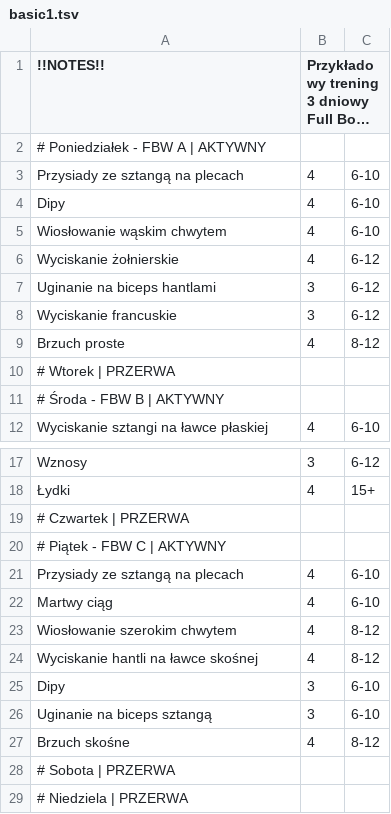
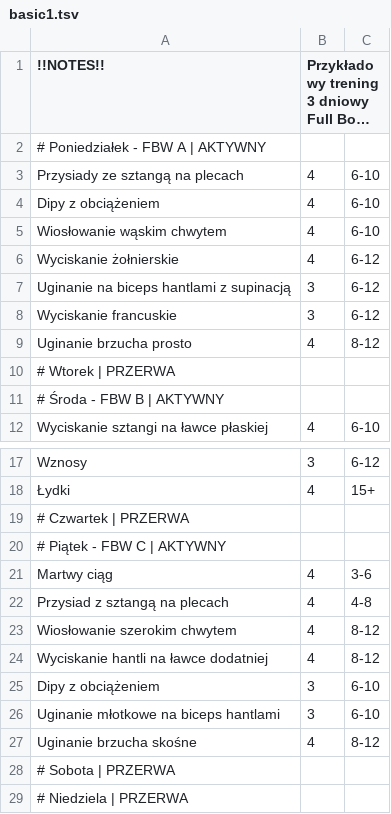
Before and after one commit to k0ziar/Koziar-Plany, a TSV file: basic1.tsv, drawn as a sheet; only a part is shown, gaps mark what is left out; long unchanged cells end in …; removed rows and columns are numbered as before the commit, all else as after; the diff names each change by its address in the sheet, - before the commit and + after, or states it on an @@ line.

```diff
--- a/basic1.tsv
+++ b/basic1.tsv
-A4 (!!NOTES!!): Dipy
+A4 (!!NOTES!!): Dipy z obciążeniem
-A7 (!!NOTES!!): Uginanie na biceps hantlami
+A7 (!!NOTES!!): Uginanie na biceps hantlami z supinacją
-A9 (!!NOTES!!): Brzuch proste
+A9 (!!NOTES!!): Uginanie brzucha prosto
-row 21: Przysiady ze sztangą na plecach | 4 | 6-10
-C21: 6-10
+C21: 3-6
+row 22: Przysiad z sztangą na plecach | 4 | 4-8
-A24 (!!NOTES!!): Wyciskanie hantli na ławce skośnej
+A24 (!!NOTES!!): Wyciskanie hantli na ławce dodatniej
-A25 (!!NOTES!!): Dipy
+A25 (!!NOTES!!): Dipy z obciążeniem
-A26 (!!NOTES!!): Uginanie na biceps sztangą
+A26 (!!NOTES!!): Uginanie młotkowe na biceps hantlami
-A27 (!!NOTES!!): Brzuch skośne
+A27 (!!NOTES!!): Uginanie brzucha skośne
```
Also changed, not shown: basic2.tsv, basic3.tsv.
